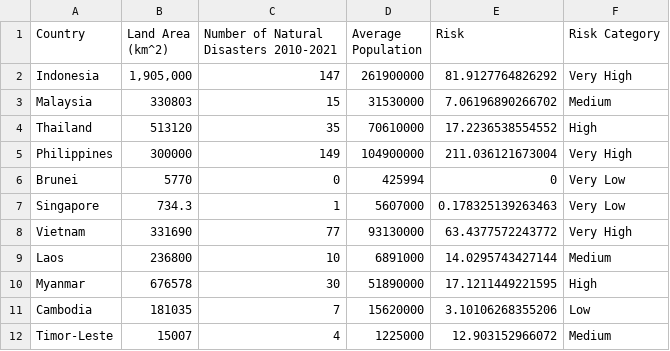
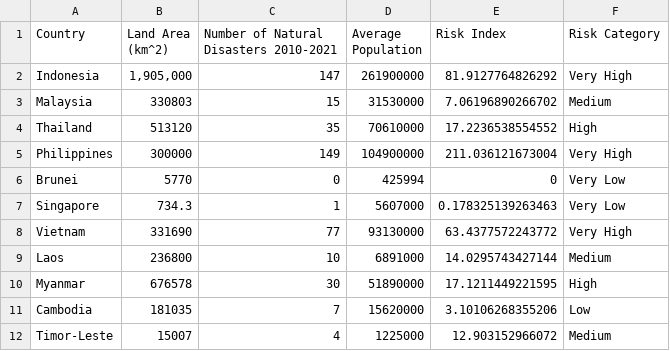
Before and after one commit to JuanNathan/FIT3179, a CSV file: Week9HW/week9.csv, drawn as a sheet.

Commit message:
Update week9.csv

```diff
--- a/Week9HW/week9.csv
+++ b/Week9HW/week9.csv
@@ -1,2 +1,2 @@
-Country,Land Area (km^2),Number of Natural Disasters 2010-2021,Average Population,Risk,Risk Category
+Country,Land Area (km^2),Number of Natural Disasters 2010-2021,Average Population,Risk Index,Risk Category
 Indonesia,"1,905,000",147,261900000,81.9127764826292,Very High
```
